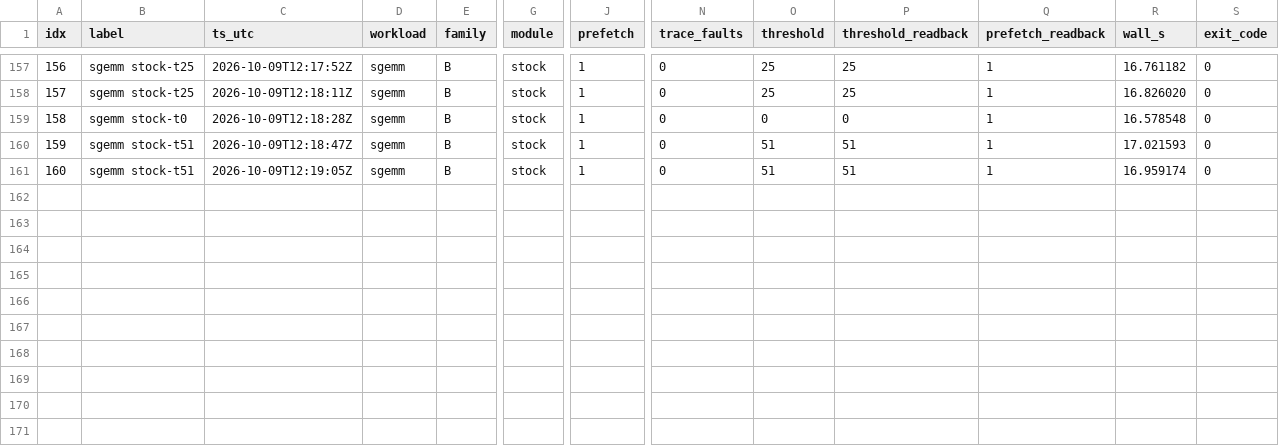
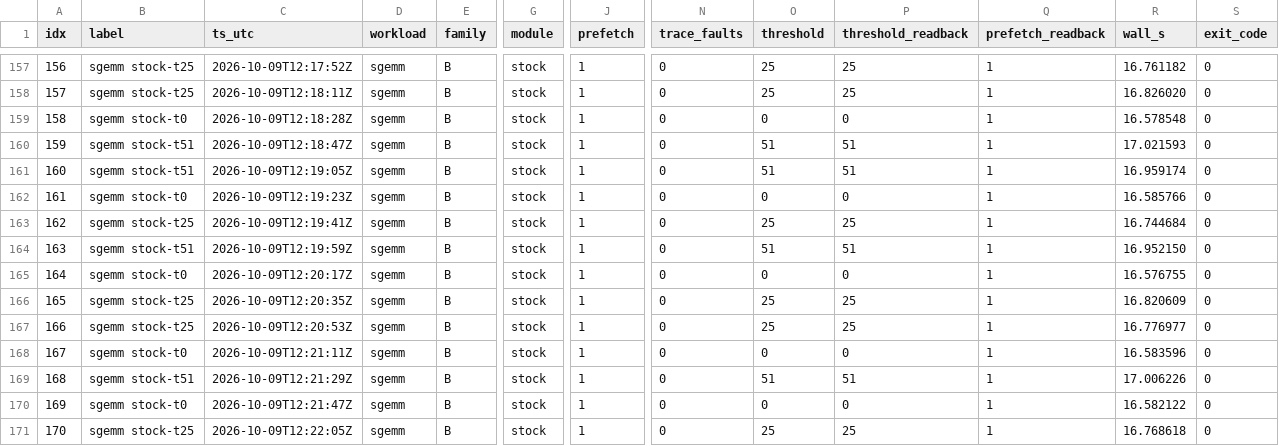
Before and after one commit to rayanw36/SpecAsync-UVM, a CSV file: results/analysis/t4/e7t4_runs.csv, drawn as a sheet; only a part is shown, gaps mark what is left out; rows hold the shown columns only; the diff names each change by its address in the sheet, - before the commit and + after, or states it on an @@ line.

```diff
--- a/results/analysis/t4/e7t4_runs.csv
+++ b/results/analysis/t4/e7t4_runs.csv
+row 162: 161 | sgemm stock-t0 | 2026-10-09T12:19:23Z | sgemm | B | stock | 1 | 0 | 0 | 0 | 1 | 16.585766 | 0
+row 163: 162 | sgemm stock-t25 | 2026-10-09T12:19:41Z | sgemm | B | stock | 1 | 0 | 25 | 25 | 1 | 16.744684 | 0
+row 164: 163 | sgemm stock-t51 | 2026-10-09T12:19:59Z | sgemm | B | stock | 1 | 0 | 51 | 51 | 1 | 16.952150 | 0
+row 165: 164 | sgemm stock-t0 | 2026-10-09T12:20:17Z | sgemm | B | stock | 1 | 0 | 0 | 0 | 1 | 16.576755 | 0
+row 166: 165 | sgemm stock-t25 | 2026-10-09T12:20:35Z | sgemm | B | stock | 1 | 0 | 25 | 25 | 1 | 16.820609 | 0
+row 167: 166 | sgemm stock-t25 | 2026-10-09T12:20:53Z | sgemm | B | stock | 1 | 0 | 25 | 25 | 1 | 16.776977 | 0
+row 168: 167 | sgemm stock-t0 | 2026-10-09T12:21:11Z | sgemm | B | stock | 1 | 0 | 0 | 0 | 1 | 16.583596 | 0
+row 169: 168 | sgemm stock-t51 | 2026-10-09T12:21:29Z | sgemm | B | stock | 1 | 0 | 51 | 51 | 1 | 17.006226 | 0
+row 170: 169 | sgemm stock-t0 | 2026-10-09T12:21:47Z | sgemm | B | stock | 1 | 0 | 0 | 0 | 1 | 16.582122 | 0
+row 171: 170 | sgemm stock-t25 | 2026-10-09T12:22:05Z | sgemm | B | stock | 1 | 0 | 25 | 25 | 1 | 16.768618 | 0
```
